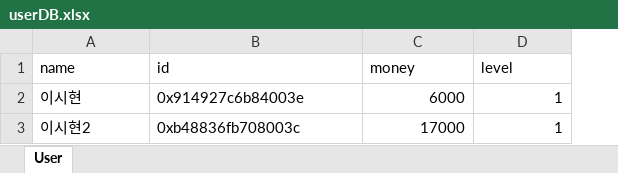
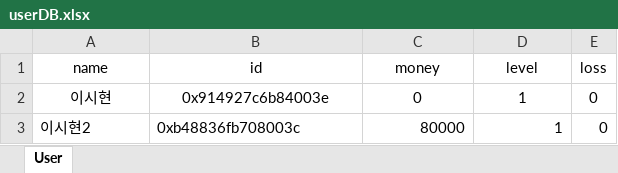
Before and after one commit to richardlee-kr/SuperBot, an Excel workbook: userDB.xlsx, sheet User, drawn as a sheet; values as stored, in another font and other column widths than the file's, no borders; the diff names each change by its address in the sheet, - before the commit and + after, or states it on an @@ line.

```diff
--- a/userDB.xlsx (sheet User)
+++ b/userDB.xlsx (sheet User)
+column E (loss), rows 2-3: 0 | 0
-A1:D1 alignment: left
+A1:D1 alignment: center
-A2:B2 alignment: left
+A2:B2 alignment: center
-C2 (money): 6000
+C2 (money): 0
-C2:D2 alignment: right
+C2:D2 alignment: center
-C3 (money): 17000
+C3 (money): 80000
```
Also changed, not shown: 3 other files.
